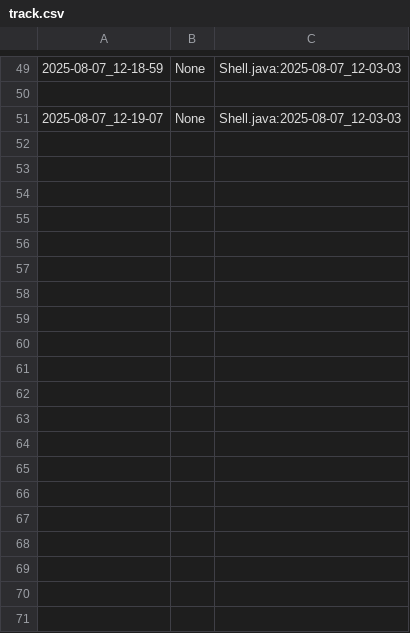
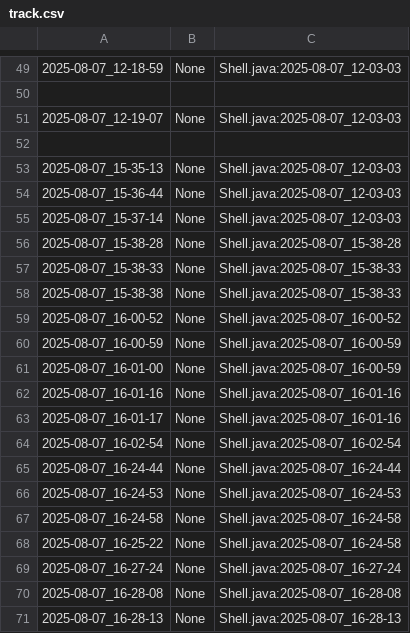
Before and after one commit to KeltonMartins/TKO-POO-JAVA, a CSV file: .tko/track/busca/track.csv, drawn as a sheet; only a part is shown, gaps mark what is left out; the diff covers the shown part only; the diff names each change by its address in the sheet, - before the commit and + after, or states it on an @@ line.

```diff
--- a/.tko/track/busca/track.csv
+++ b/.tko/track/busca/track.csv
+row 52: (empty)
+row 53: 2025-08-07_15-35-13 | None | Shell.java:2025-08-07_12-03-03
+row 54: 2025-08-07_15-36-44 | None | Shell.java:2025-08-07_12-03-03
+row 55: 2025-08-07_15-37-14 | None | Shell.java:2025-08-07_12-03-03
+row 56: 2025-08-07_15-38-28 | None | Shell.java:2025-08-07_15-38-28
+row 57: 2025-08-07_15-38-33 | None | Shell.java:2025-08-07_15-38-33
+row 58: 2025-08-07_15-38-38 | None | Shell.java:2025-08-07_15-38-33
+row 59: 2025-08-07_16-00-52 | None | Shell.java:2025-08-07_16-00-52
+row 60: 2025-08-07_16-00-59 | None | Shell.java:2025-08-07_16-00-59
+row 61: 2025-08-07_16-01-00 | None | Shell.java:2025-08-07_16-00-59
+row 62: 2025-08-07_16-01-16 | None | Shell.java:2025-08-07_16-01-16
+row 63: 2025-08-07_16-01-17 | None | Shell.java:2025-08-07_16-01-16
+row 64: 2025-08-07_16-02-54 | None | Shell.java:2025-08-07_16-02-54
+row 65: 2025-08-07_16-24-44 | None | Shell.java:2025-08-07_16-24-44
+row 66: 2025-08-07_16-24-53 | None | Shell.java:2025-08-07_16-24-53
+row 67: 2025-08-07_16-24-58 | None | Shell.java:2025-08-07_16-24-58
+row 68: 2025-08-07_16-25-22 | None | Shell.java:2025-08-07_16-24-58
+row 69: 2025-08-07_16-27-24 | None | Shell.java:2025-08-07_16-27-24
+row 70: 2025-08-07_16-28-08 | None | Shell.java:2025-08-07_16-28-08
+row 71: 2025-08-07_16-28-13 | None | Shell.java:2025-08-07_16-28-13
```
Also changed, not shown: 15 added rows elsewhere in this file, 14 other files.
